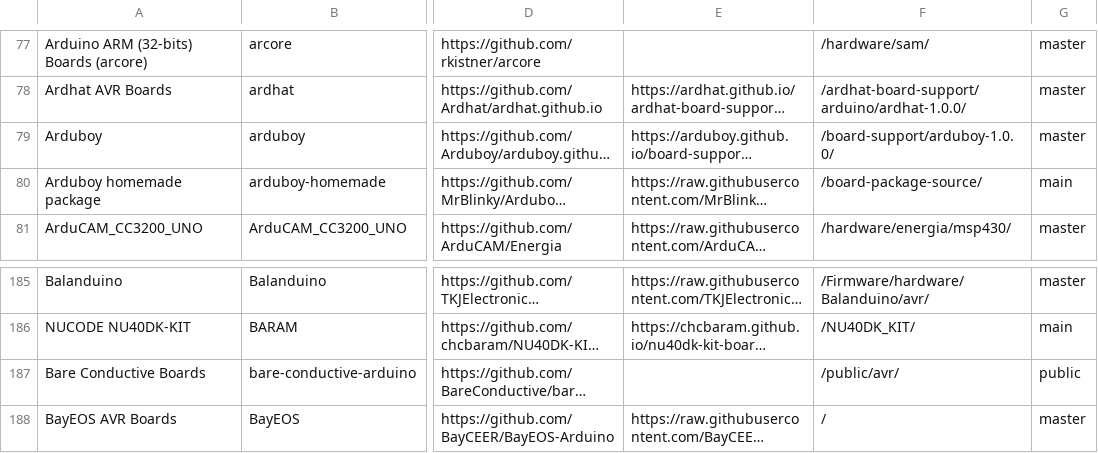
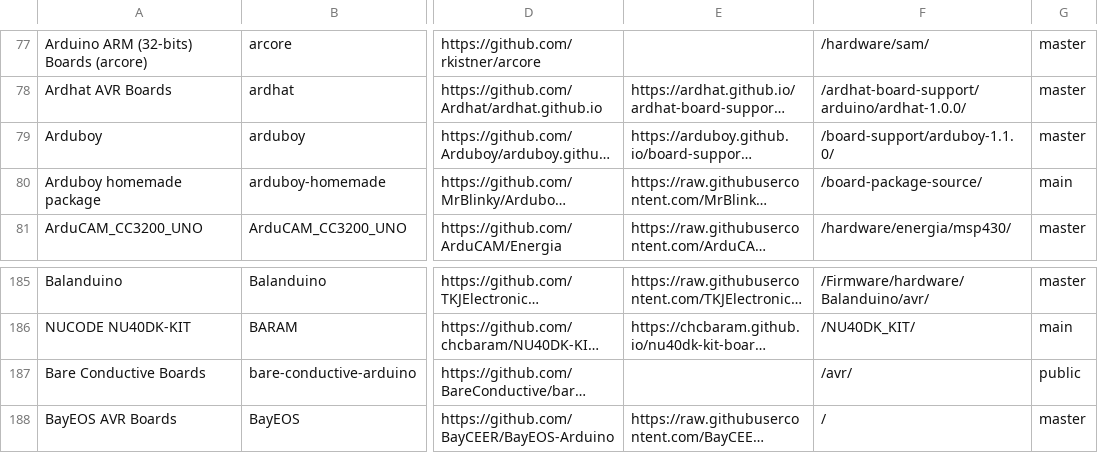
Before and after one commit to per1234/inoplatforms, a TSV file: ino-hardware-package-list.tsv, drawn as a sheet; only a part is shown, gaps mark what is left out; long unchanged cells end in …; the diff names each change by its address in the sheet, - before the commit and + after, or states it on an @@ line.

Commit message:
Update platform source paths for entries
The location of the source has changed for these platform since the time they were added to the catalog.

```diff
--- a/ino-hardware-package-list.tsv
+++ b/ino-hardware-package-list.tsv
-F79: /board-support/arduboy-1.0.0/
+F79: /board-support/arduboy-1.1.0/
-F187: /public/avr/
+F187: /avr/
```
